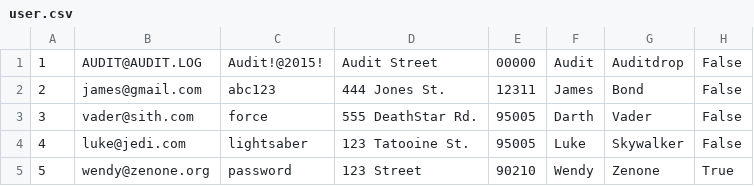
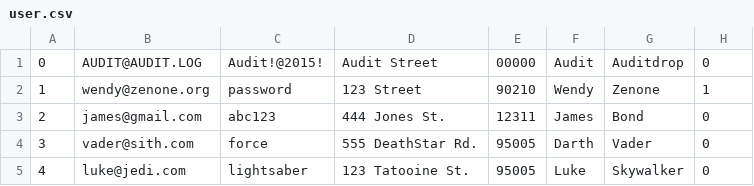
Before and after one commit to ShortyStack/Hackbright-Final-Project-, a CSV file: user.csv, drawn as a sheet.

```diff
--- a/user.csv
+++ b/user.csv
@@ -1,5 +1,5 @@
-1|AUDIT@AUDIT.LOG|Audit!@2015!|Audit Street|00000|Audit|Auditdrop|False
-2|james@gmail.com|abc123|444 Jones St. |12311|James|Bond|False
-3|vader@sith.com|force|555 DeathStar Rd. |95005|Darth|Vader|False
-4|luke@jedi.com|lightsaber|123 Tatooine St.|95005|Luke|Skywalker|False
-5|wendy@zenone.org|password|123 Street|90210|Wendy|Zenone|True
+0|AUDIT@AUDIT.LOG|Audit!@2015!|Audit Street|00000|Audit|Auditdrop|0
+1|wendy@zenone.org|password|123 Street|90210|Wendy|Zenone|1
+2|james@gmail.com|abc123|444 Jones St. |12311|James|Bond|0
+3|vader@sith.com|force|555 DeathStar Rd. |95005|Darth|Vader|0
+4|luke@jedi.com|lightsaber|123 Tatooine St.|95005|Luke|Skywalker|0
```
Also changed, not shown: 8 other files.
